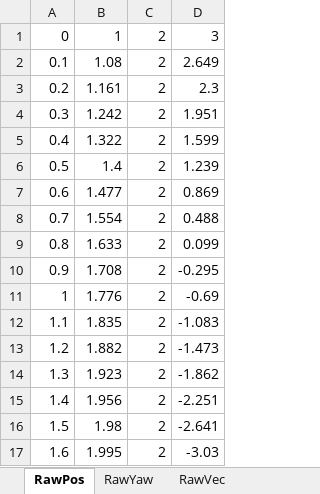
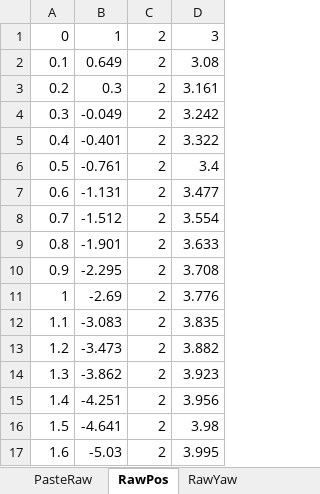
Before and after one commit to TheGreyGhost/MinecraftByExample, an Excel workbook: miscellaneous/FlightPathTestResults.xlsx, sheet RawPos, drawn as a sheet; only a part is shown; values as stored, in another font and other column widths than the file's, no borders; the diff covers the shown part only; the diff names each change by its address in the sheet, - before the commit and + after, or states it on an @@ line.

```diff
--- a/miscellaneous/FlightPathTestResults.xlsx (sheet RawPos)
+++ b/miscellaneous/FlightPathTestResults.xlsx (sheet RawPos)
-B2: 1.08
+B2: 0.649
-D2: 2.649
+D2: 3.08
-B3: 1.161
+B3: 0.3
-D3: 2.3
+D3: 3.161
-B4: 1.242
+B4: -0.049
-D4: 1.951
+D4: 3.242
-B5: 1.322
+B5: -0.401
-D5: 1.599
+D5: 3.322
-B6: 1.4
+B6: -0.761
-D6: 1.239
+D6: 3.4
-B7: 1.477
+B7: -1.131
-D7: 0.869
+D7: 3.477
-B8: 1.554
+B8: -1.512
-D8: 0.488
+D8: 3.554
-B9: 1.633
+B9: -1.901
-D9: 0.099
+D9: 3.633
-B10: 1.708
+B10: -2.295
-D10: -0.295
+D10: 3.708
-B11: 1.776
+B11: -2.69
-D11: -0.69
+D11: 3.776
-B12: 1.835
+B12: -3.083
-D12: -1.083
+D12: 3.835
-B13: 1.882
+B13: -3.473
-D13: -1.473
+D13: 3.882
-B14: 1.923
+B14: -3.862
-D14: -1.862
+D14: 3.923
-B15: 1.956
+B15: -4.251
-D15: -2.251
+D15: 3.956
-B16: 1.98
+B16: -4.641
-D16: -2.641
+D16: 3.98
-B17: 1.995
+B17: -5.03
-D17: -3.03
+D17: 3.995
```
Also changed, not shown: 112 added rows, 112 removed rows and 864 edited cells elsewhere in this sheet, sheet PasteRaw, sheet RawVec, sheet RawYaw, sheet ResultsDisplay, other sheet tabs, formulas that keep their value, charts or pictures, 5 other files.
